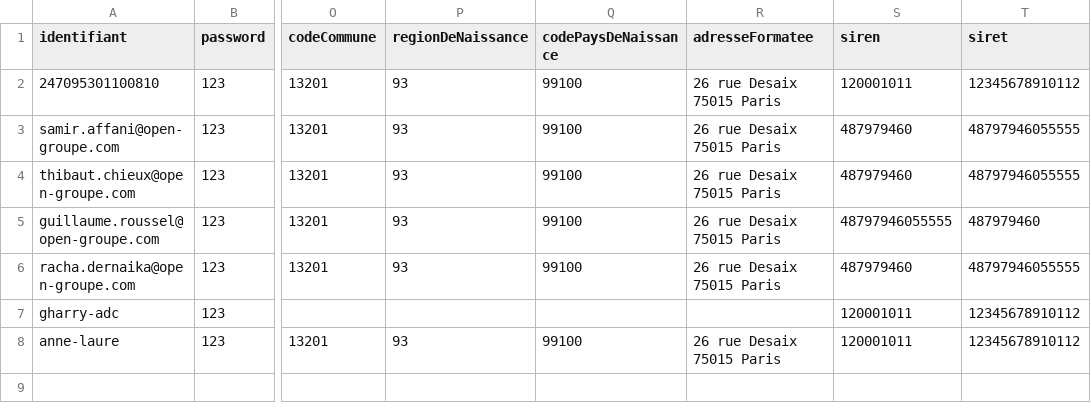
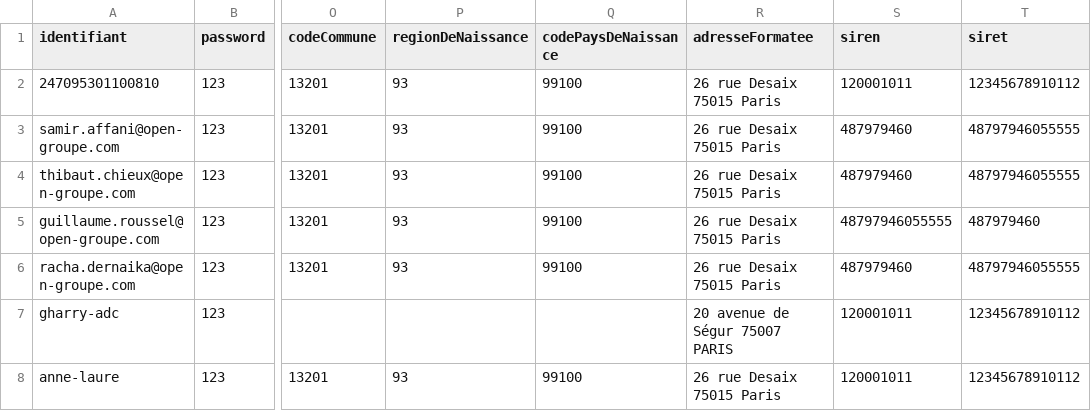
Before and after one commit to smedlej/identity-providers-examples, a CSV file: NodeJSES6/data/database.csv, drawn as a sheet; only a part is shown, gaps mark what is left out; the diff names each change by its address in the sheet, - before the commit and + after, or states it on an @@ line.

Commit message:
Ajout d'une adresse pour gharry-adc
20 avenue de Ségur 75007 PARIS

```diff
--- a/NodeJSES6/data/database.csv
+++ b/NodeJSES6/data/database.csv
-R7 (adresseFormatee): (empty)
+R7 (adresseFormatee): 20 avenue de Ségur 75007 PARIS
```
